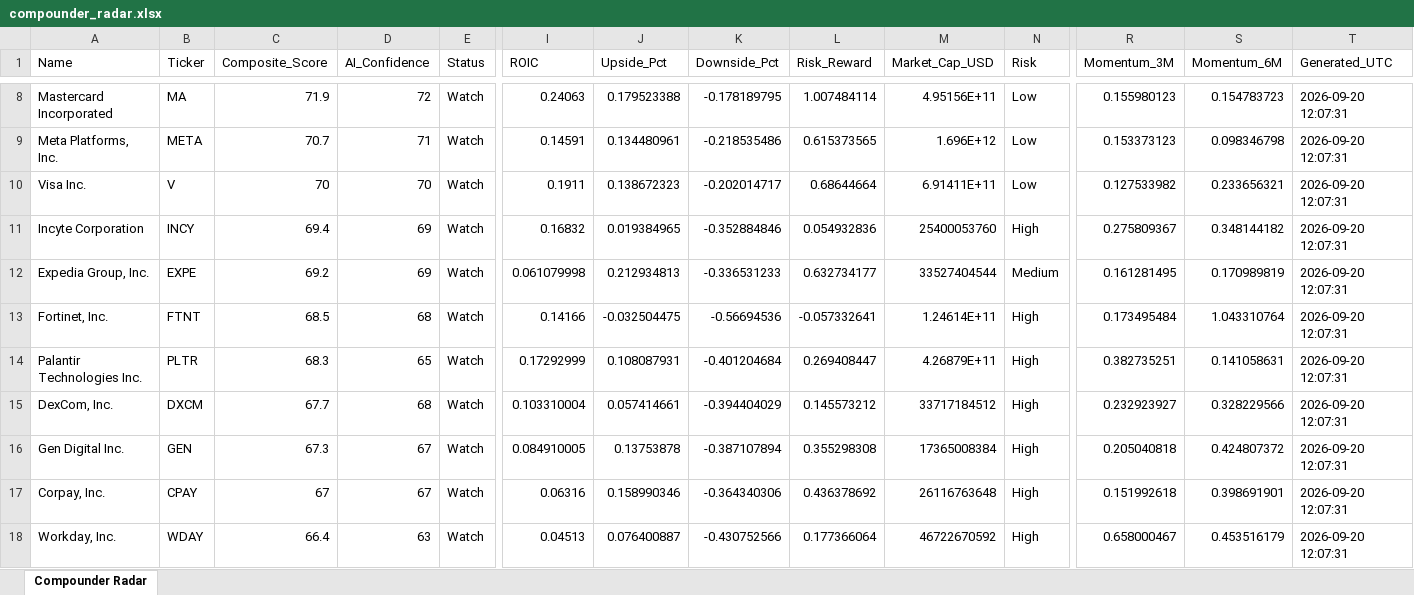
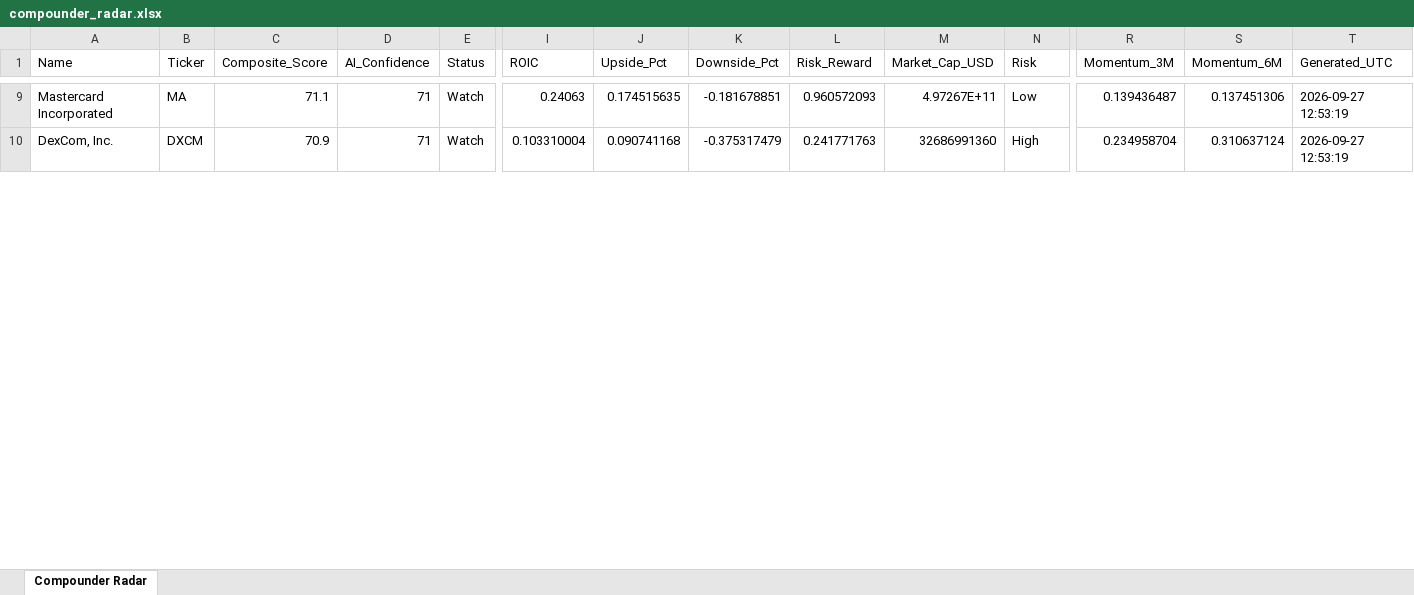
Before and after one commit to tonnirasmussen70/Investment-OS, an Excel workbook: data/compounder_radar.xlsx, sheet Compounder Radar, drawn as a sheet; only a part is shown, gaps mark what is left out; values as stored, in another font and other column widths than the file's, no borders; removed rows and columns are numbered as before the commit, all else as after; rows hold the shown columns only; the diff covers the shown part only; the diff names each change by its address in the sheet, - before the commit and + after, or states it on an @@ line.

```diff
--- a/data/compounder_radar.xlsx (sheet Compounder Radar)
+++ b/data/compounder_radar.xlsx (sheet Compounder Radar)
-C9 (Composite_Score): 71.9
+C9 (Composite_Score): 71.1
-D9 (AI_Confidence): 72
+D9 (AI_Confidence): 71
-J9 (Upside_Pct): 0.179523388
+J9 (Upside_Pct): 0.174515635
-K9 (Downside_Pct): -0.178189795
+K9 (Downside_Pct): -0.181678851
-L9 (Risk_Reward): 1.007484114
+L9 (Risk_Reward): 0.960572093
-M9 (Market_Cap_USD): 4.95156E+11
+M9 (Market_Cap_USD): 4.97267E+11
-R9 (Momentum_3M): 0.155980123
+R9 (Momentum_3M): 0.139436487
-S9 (Momentum_6M): 0.154783723
+S9 (Momentum_6M): 0.137451306
-T9 (Generated_UTC): 2026-09-20 12:07:31
+T9 (Generated_UTC): 2026-09-27 12:53:19
-row 9: Meta Platforms, Inc. | META | 70.7 | 71 | Watch | 0.14591 | 0.134480961 | -0.218535486 | 0.615373565 | 1.696E+12 | Low | 0.153373123 | 0.098346798 | 2026-09-20 12:07:31
-row 10: Visa Inc. | V | 70 | 70 | Watch | 0.1911 | 0.138672323 | -0.202014717 | 0.68644664 | 6.91411E+11 | Low | 0.127533982 | 0.233656321 | 2026-09-20 12:07:31
-row 11: Incyte Corporation | INCY | 69.4 | 69 | Watch | 0.16832 | 0.019384965 | -0.352884846 | 0.054932836 | 25400053760 | High | 0.275809367 | 0.348144182 | 2026-09-20 12:07:31
-row 12: Expedia Group, Inc. | EXPE | 69.2 | 69 | Watch | 0.061079998 | 0.212934813 | -0.336531233 | 0.632734177 | 33527404544 | Medium | 0.161281495 | 0.170989819 | 2026-09-20 12:07:31
-row 13: Fortinet, Inc. | FTNT | 68.5 | 68 | Watch | 0.14166 | -0.032504475 | -0.56694536 | -0.057332641 | 1.24614E+11 | High | 0.173495484 | 1.043310764 | 2026-09-20 12:07:31
-row 14: Palantir Technologies Inc. | PLTR | 68.3 | 65 | Watch | 0.17292999 | 0.108087931 | -0.401204684 | 0.269408447 | 4.26879E+11 | High | 0.382735251 | 0.141058631 | 2026-09-20 12:07:31
-C10 (Composite_Score): 67.7
+C10 (Composite_Score): 70.9
-D10 (AI_Confidence): 68
+D10 (AI_Confidence): 71
-J10 (Upside_Pct): 0.057414661
+J10 (Upside_Pct): 0.090741168
-K10 (Downside_Pct): -0.394404029
+K10 (Downside_Pct): -0.375317479
-L10 (Risk_Reward): 0.145573212
+L10 (Risk_Reward): 0.241771763
-M10 (Market_Cap_USD): 33717184512
+M10 (Market_Cap_USD): 32686991360
-R10 (Momentum_3M): 0.232923927
+R10 (Momentum_3M): 0.234958704
-S10 (Momentum_6M): 0.328229566
+S10 (Momentum_6M): 0.310637124
-T10 (Generated_UTC): 2026-09-20 12:07:31
+T10 (Generated_UTC): 2026-09-27 12:53:19
-row 16: Gen Digital Inc. | GEN | 67.3 | 67 | Watch | 0.084910005 | 0.13753878 | -0.387107894 | 0.355298308 | 17365008384 | High | 0.205040818 | 0.424807372 | 2026-09-20 12:07:31
-row 17: Corpay, Inc. | CPAY | 67 | 67 | Watch | 0.06316 | 0.158990346 | -0.364340306 | 0.436378692 | 26116763648 | High | 0.151992618 | 0.398691901 | 2026-09-20 12:07:31
-row 18: Workday, Inc. | WDAY | 66.4 | 63 | Watch | 0.04513 | 0.076400887 | -0.430752566 | 0.177366064 | 46722670592 | High | 0.658000467 | 0.453516179 | 2026-09-20 12:07:31
```
Also changed, not shown: 19 added rows, 10 removed rows and 79 edited cells elsewhere in this sheet.
